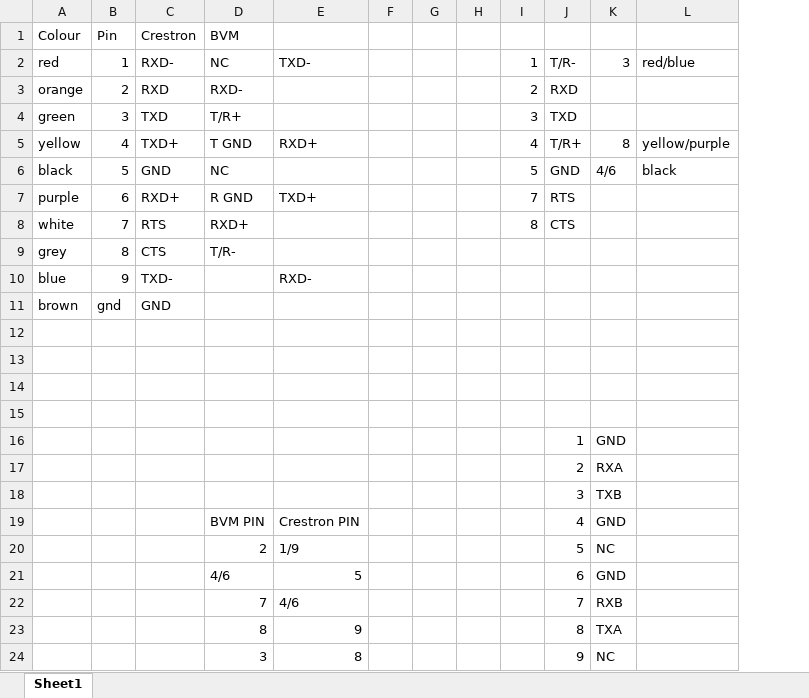
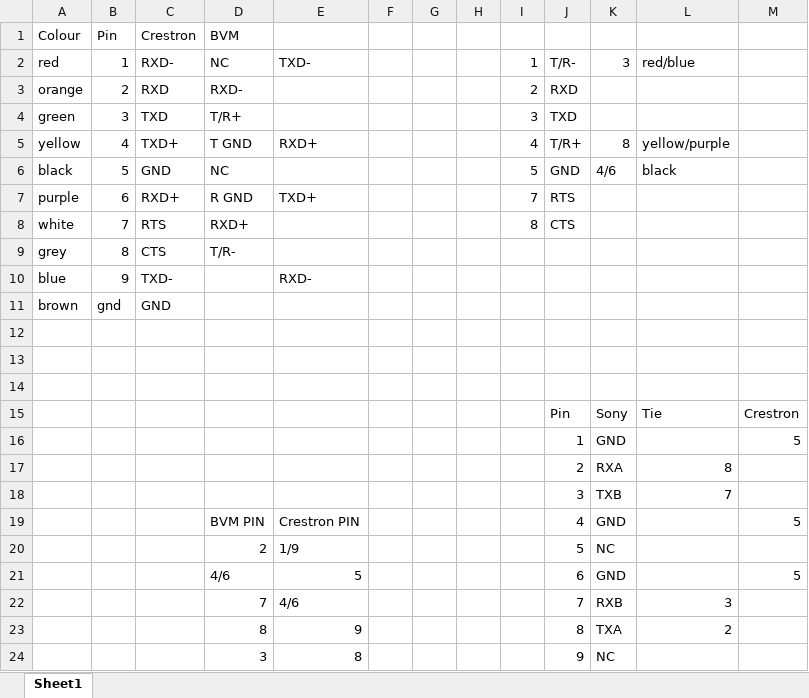
Before and after one commit to Splosion/Game-Control-System, an Excel workbook: docs/RS485 mapping.xlsx, sheet Sheet1, drawn as a sheet; values as stored, in another font and other column widths than the file's, no borders; the diff names each change by its address in the sheet, - before the commit and + after, or states it on an @@ line.

```diff
--- a/docs/RS485 mapping.xlsx (sheet Sheet1)
+++ b/docs/RS485 mapping.xlsx (sheet Sheet1)
+column M, rows 15-21: Crestron | 5 |  |  | 5 |  | 5
-row 15: (empty)
+row 15:  |  |  |  |  |  |  |  |  | Pin | Sony | Tie | Crestron
-L17: (empty)
+L17: 8
-L18: (empty)
+L18: 7
-L22: (empty)
+L22: 3
-L23: (empty)
+L23: 2
```
Also changed, not shown: 3 other files.
